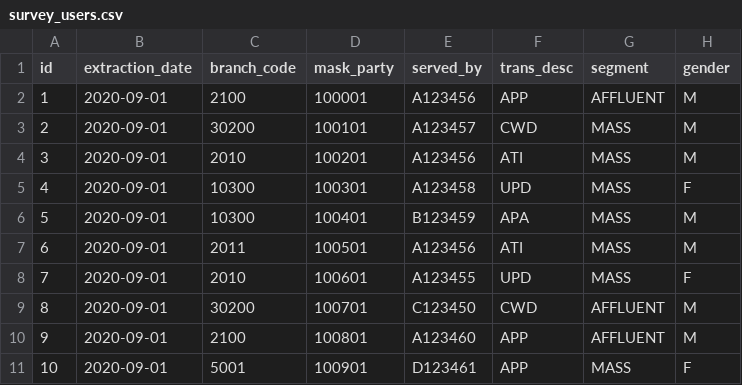
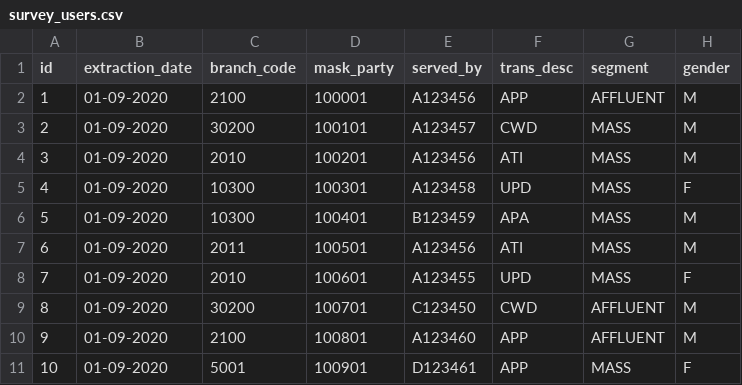
Before and after one commit to learntechpuzz/survey-admin, a CSV file: data/survey_users.csv, drawn as a sheet.

```diff
--- a/data/survey_users.csv
+++ b/data/survey_users.csv
@@ -1,11 +1,11 @@
 id,extraction_date,branch_code,mask_party,served_by,trans_desc,segment,gender
-1,2020-09-01,2100,100001,A123456,APP,AFFLUENT,M
-2,2020-09-01,30200,100101,A123457,CWD,MASS,M
-3,2020-09-01,2010,100201,A123456,ATI,MASS,M
-4,2020-09-01,10300,100301,A123458,UPD,MASS,F
-5,2020-09-01,10300,100401,B123459,APA,MASS,M
-6,2020-09-01,2011,100501,A123456,ATI,MASS,M
-7,2020-09-01,2010,100601,A123455,UPD,MASS,F
-8,2020-09-01,30200,100701,C123450,CWD,AFFLUENT,M
-9,2020-09-01,2100,100801,A123460,APP,AFFLUENT,M
-10,2020-09-01,5001,100901,D123461,APP,MASS,F
+1,01-09-2020,2100,100001,A123456,APP,AFFLUENT,M
+2,01-09-2020,30200,100101,A123457,CWD,MASS,M
+3,01-09-2020,2010,100201,A123456,ATI,MASS,M
+4,01-09-2020,10300,100301,A123458,UPD,MASS,F
+5,01-09-2020,10300,100401,B123459,APA,MASS,M
+6,01-09-2020,2011,100501,A123456,ATI,MASS,M
+7,01-09-2020,2010,100601,A123455,UPD,MASS,F
+8,01-09-2020,30200,100701,C123450,CWD,AFFLUENT,M
+9,01-09-2020,2100,100801,A123460,APP,AFFLUENT,M
+10,01-09-2020,5001,100901,D123461,APP,MASS,F
```
Also changed, not shown: data/survey.csv, 8 other files.
